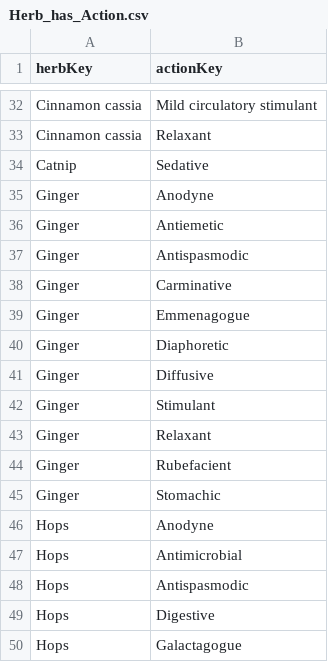
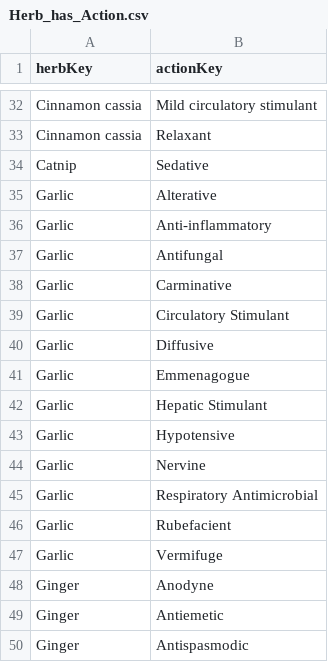
Before and after one commit to FineRhino/herb-graph5, a CSV file: data/edges-neo4j/Herb_has_Action.csv, drawn as a sheet; only a part is shown, gaps mark what is left out; the shorter side is filled out with more unchanged rows.

Commit message:
added Garlic

```diff
--- a/data/edges-neo4j/Herb_has_Action.csv
+++ b/data/edges-neo4j/Herb_has_Action.csv
@@ -34,2 +34,15 @@ Cinnamon cassia|Relaxant
 Catnip|Sedative
+Garlic|Alterative
+Garlic|Anti-inflammatory
+Garlic|Antifungal
+Garlic|Carminative
+Garlic|Circulatory Stimulant
+Garlic|Diffusive
+Garlic|Emmenagogue
+Garlic|Hepatic Stimulant
+Garlic|Hypotensive
+Garlic|Nervine
+Garlic|Respiratory Antimicrobial
+Garlic|Rubefacient
+Garlic|Vermifuge
 Ginger|Anodyne
```
Also changed, not shown: data/edges-neo4j/Herb_has_Constituent.csv, data/edges-neo4j/Herb_has_EnergeticQuality.csv, 4 other files.
